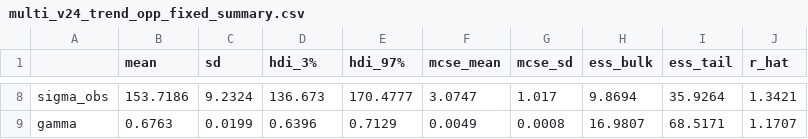
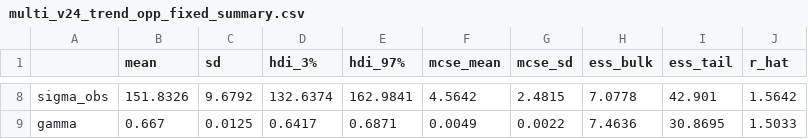
Before and after one commit to MargareeMan/Chessable_Analyses, a CSV file: multi_v24_trend_opp_fixed_summary.csv, drawn as a sheet; only a part is shown, gaps mark what is left out; the diff covers the shown part only; the diff names each change by its address in the sheet, - before the commit and + after, or states it on an @@ line.

```diff
--- a/multi_v24_trend_opp_fixed_summary.csv
+++ b/multi_v24_trend_opp_fixed_summary.csv
-B8 (mean): 153.7186
+B8 (mean): 151.8326
-C8 (sd): 9.2324
+C8 (sd): 9.6792
-D8 (hdi_3%): 136.673
+D8 (hdi_3%): 132.6374
-E8 (hdi_97%): 170.4777
+E8 (hdi_97%): 162.9841
-F8 (mcse_mean): 3.0747
+F8 (mcse_mean): 4.5642
-G8 (mcse_sd): 1.017
+G8 (mcse_sd): 2.4815
-H8 (ess_bulk): 9.8694
+H8 (ess_bulk): 7.0778
-I8 (ess_tail): 35.9264
+I8 (ess_tail): 42.901
-J8 (r_hat): 1.3421
+J8 (r_hat): 1.5642
-B9 (mean): 0.6763
+B9 (mean): 0.667
-C9 (sd): 0.0199
+C9 (sd): 0.0125
-D9 (hdi_3%): 0.6396
+D9 (hdi_3%): 0.6417
-E9 (hdi_97%): 0.7129
+E9 (hdi_97%): 0.6871
-G9 (mcse_sd): 0.0008
+G9 (mcse_sd): 0.0022
-H9 (ess_bulk): 16.9807
+H9 (ess_bulk): 7.4636
-I9 (ess_tail): 68.5171
+I9 (ess_tail): 30.8695
-J9 (r_hat): 1.1707
+J9 (r_hat): 1.5033
```
Also changed, not shown: 54 edited cells elsewhere in this file, 5 other files.
